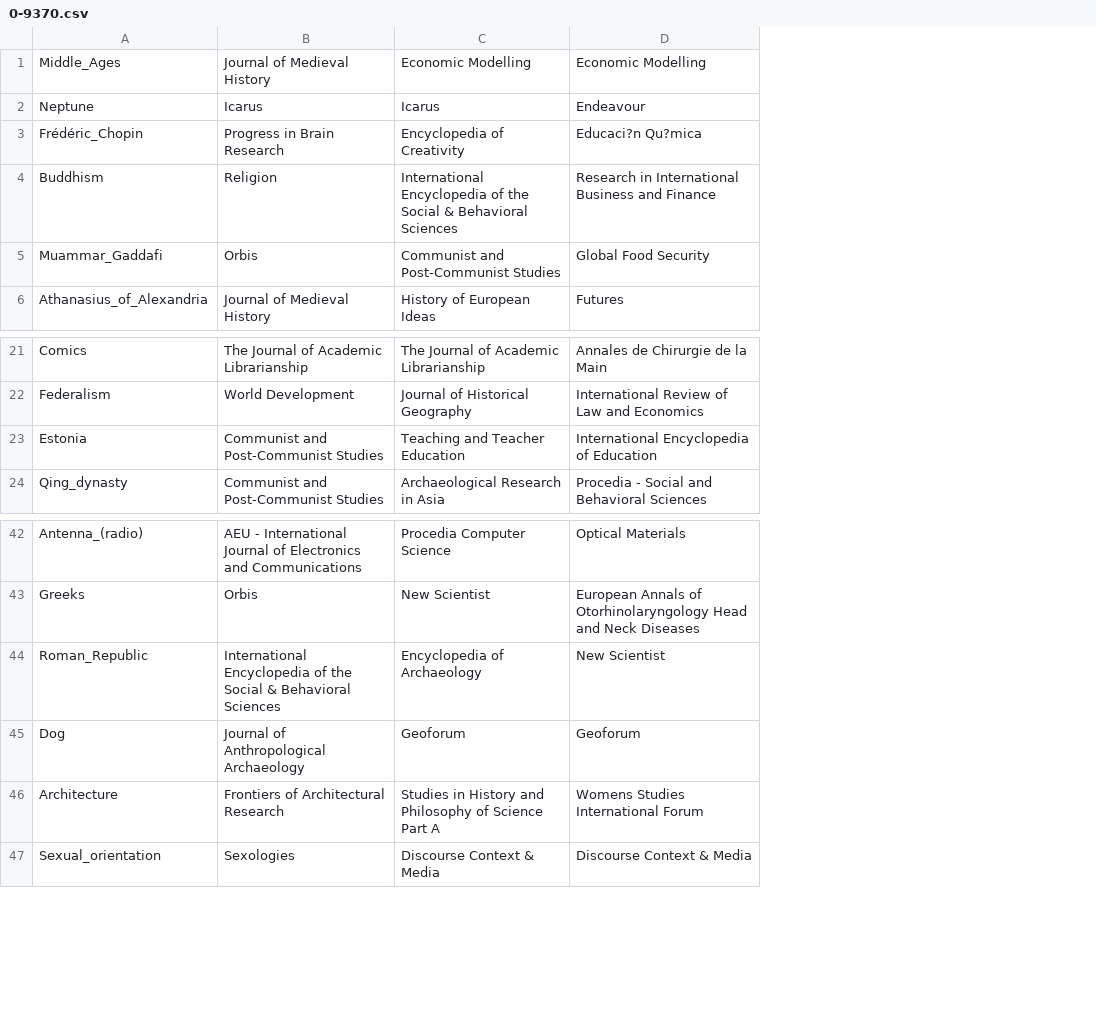
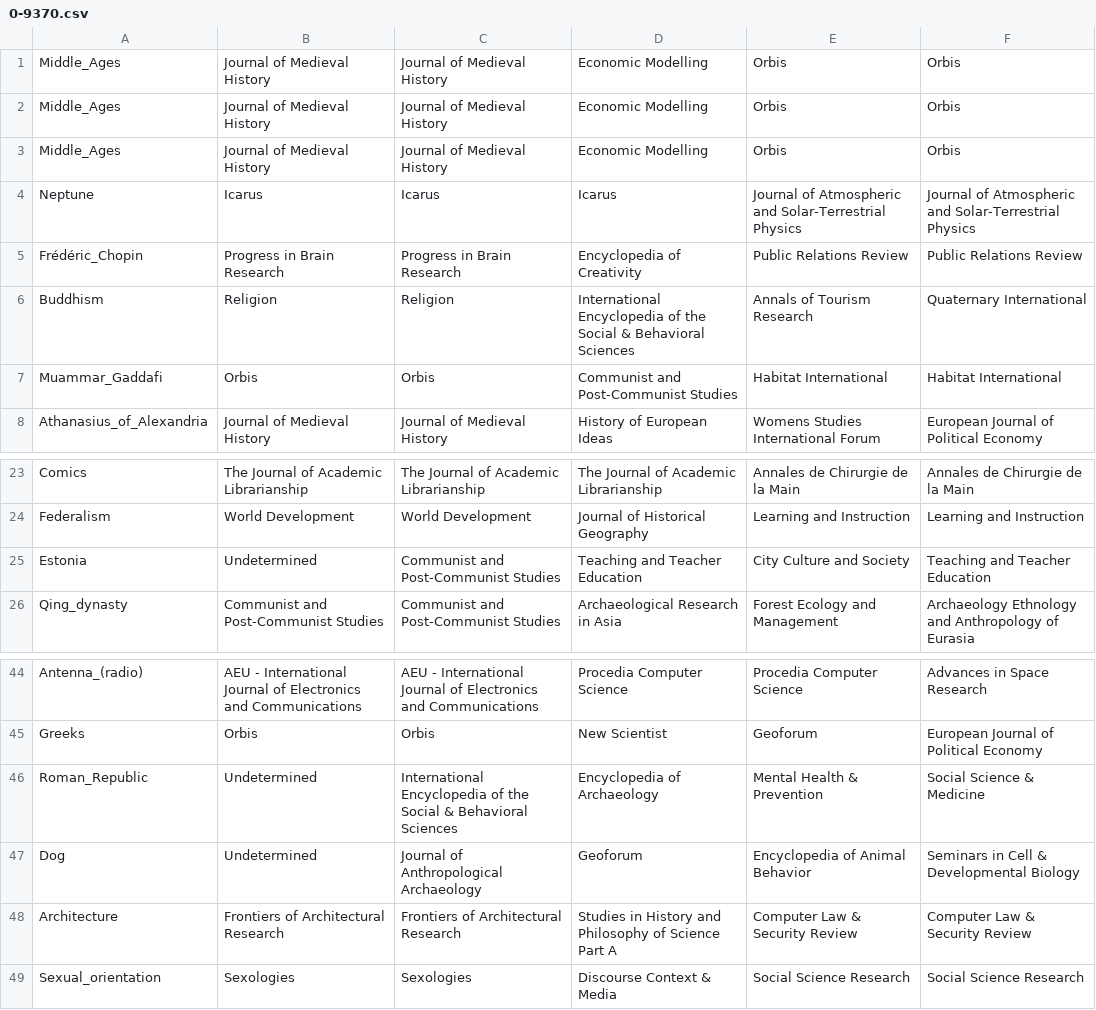
Before and after one commit to saurav-singh/Exatas, a CSV file: CBR/SOLUTION/0-9370.csv, drawn as a sheet; only a part is shown, gaps mark what is left out; removed rows and columns are numbered as before the commit, all else as after; the diff names each change by its address in the sheet, - before the commit and + after, or states it on an @@ line.

```diff
--- a/CBR/SOLUTION/0-9370.csv
+++ b/CBR/SOLUTION/0-9370.csv
+column C, rows 3-8: Journal of Medieval History | Icarus | Progress in Brain Research | Religion | Orbis | Journal of Medieval History; rows 23-26: The Journal of Academic Librarianship | World Development | Communist and Post-Communist Studies | Communist and Post-Communist Studies; rows 44-49: AEU - International Journal of Electronics and Communications | Orbis | International Encyclopedia of the Social & Behavioral Sciences | Journal of Anthropological Archaeology | Frontiers of Architectural Research | Sexologies
-column D, rows 1-6: Economic Modelling | Endeavour | Educaci?n Qu?mica | Research in International Business and Finance | Global Food Security | Futures; rows 21-24: Annales de Chirurgie de la Main | International Review of Law and Economics | International Encyclopedia of Education | Procedia - Social and Behavioral Sciences; rows 42-47: Optical Materials | European Annals of Otorhinolaryngology Head and Neck Diseases | New Scientist | Geoforum | Womens Studies International Forum | Discourse Context & Media
+column E, rows 3-8: Orbis | Journal of Atmospheric and Solar-Terrestrial Physics | Public Relations Review | Annals of Tourism Research | Habitat International | Womens Studies International Forum; rows 23-26: Annales de Chirurgie de la Main | Learning and Instruction | City Culture and Society | Forest Ecology and Management; rows 44-49: Procedia Computer Science | Geoforum | Mental Health & Prevention | Encyclopedia of Animal Behavior | Computer Law & Security Review | Social Science Research
+column F, rows 3-8: Orbis | Journal of Atmospheric and Solar-Terrestrial Physics | Public Relations Review | Quaternary International | Habitat International | European Journal of Political Economy; rows 23-26: Annales de Chirurgie de la Main | Learning and Instruction | Teaching and Teacher Education | Archaeology Ethnology and Anthropology of Eurasia; rows 44-49: Advances in Space Research | European Journal of Political Economy | Social Science & Medicine | Seminars in Cell & Developmental Biology | Computer Law & Security Review | Social Science Research
+row 1: Middle_Ages | Journal of Medieval History | Journal of Medieval History | Economic Modelling | Orbis | Orbis
+row 2: Middle_Ages | Journal of Medieval History | Journal of Medieval History | Economic Modelling | Orbis | Orbis
-B25: Communist and Post-Communist Studies
+B25: Undetermined
-B46: International Encyclopedia of the Social & Behavioral Sciences
+B46: Undetermined
-B47: Journal of Anthropological Archaeology
+B47: Undetermined
```
Also changed, not shown: CBR/SOLUTION/0-10307.csv, CBR/SOLUTION/0-11235.csv, 11 other files.
